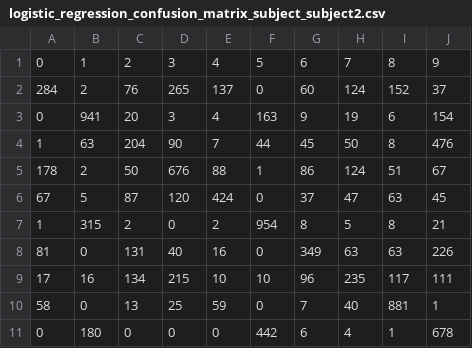
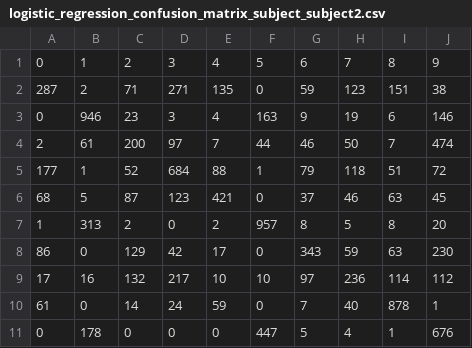
Before and after one commit to raiyanUofT/MARS, a CSV file: Raiyan's WIP/testing_ML_models/Attempt 09 - November 23, 2024/Results_LOSO/logistic_regression_confusion_matrix_subject_subject2.csv, drawn as a sheet.

```diff
--- a/Raiyan's WIP/testing_ML_models/Attempt 09 - November 23, 2024/Results_LOSO/logistic_regression_confusion_matrix_subject_subject2.csv
+++ b/Raiyan's WIP/testing_ML_models/Attempt 09 - November 23, 2024/Results_LOSO/logistic_regression_confusion_matrix_subject_subject2.csv
@@ -1,11 +1,11 @@
 0,1,2,3,4,5,6,7,8,9
-284,2,76,265,137,0,60,124,152,37
-0,941,20,3,4,163,9,19,6,154
-1,63,204,90,7,44,45,50,8,476
-178,2,50,676,88,1,86,124,51,67
-67,5,87,120,424,0,37,47,63,45
-1,315,2,0,2,954,8,5,8,21
-81,0,131,40,16,0,349,63,63,226
-17,16,134,215,10,10,96,235,117,111
-58,0,13,25,59,0,7,40,881,1
-0,180,0,0,0,442,6,4,1,678
+287,2,71,271,135,0,59,123,151,38
+0,946,23,3,4,163,9,19,6,146
+2,61,200,97,7,44,46,50,7,474
+177,1,52,684,88,1,79,118,51,72
+68,5,87,123,421,0,37,46,63,45
+1,313,2,0,2,957,8,5,8,20
+86,0,129,42,17,0,343,59,63,230
+17,16,132,217,10,10,97,236,114,112
+61,0,14,24,59,0,7,40,878,1
+0,178,0,0,0,447,5,4,1,676
```
Also changed, not shown: Raiyan's WIP/testing_ML_models/Attempt 09 - November 23, 2024/Results_LOSO/logistic_regression_confusion_matrix_subject_subject1.csv, Raiyan's WIP/testing_ML_models/Attempt 09 - November 23, 2024/Results_LOSO/logistic_regression_confusion_matrix_subject_subject3.csv, 6 other files.
